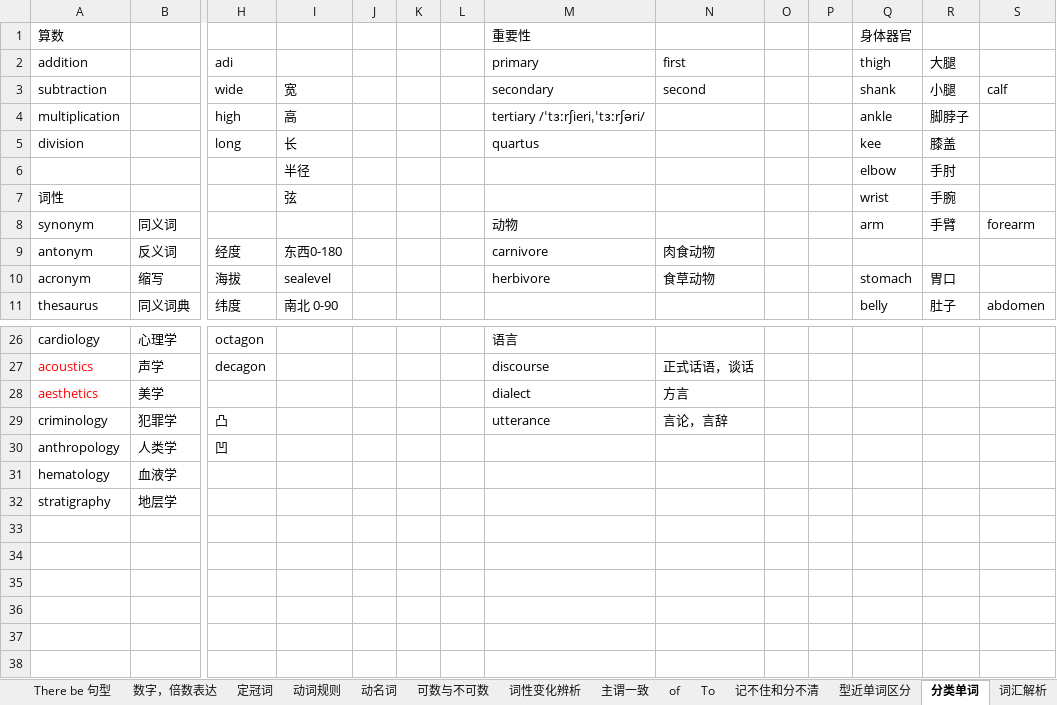
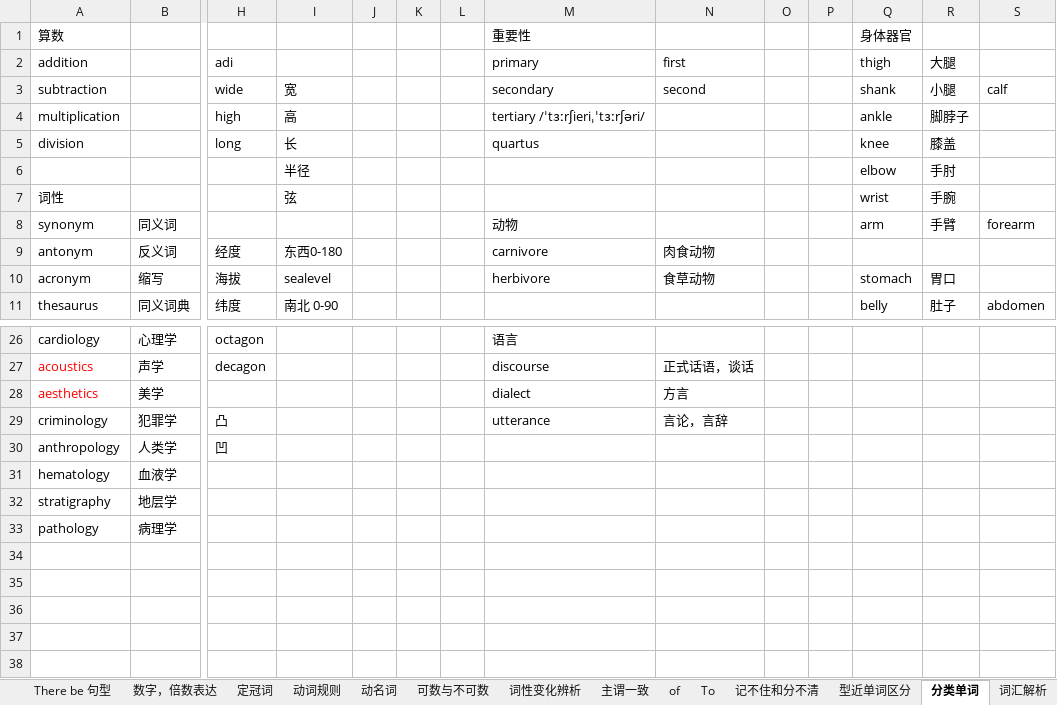
Before and after one commit to RichieRuanGH/EnglishSummary, an Excel workbook: 词汇语法用法总结.xlsx, sheet 分类单词, drawn as a sheet; only a part is shown, gaps mark what is left out; values as stored, in another font and other column widths than the file's, no borders; rows hold the shown columns only; the diff names each change by its address in the sheet, - before the commit and + after, or states it on an @@ line.

```diff
--- a/词汇语法用法总结.xlsx (sheet 分类单词)
+++ b/词汇语法用法总结.xlsx (sheet 分类单词)
-Q5 (thigh): kee
+Q5 (thigh): knee
-row 33: (empty)
+row 33: pathology | 病理学
```
Also changed, not shown: sheet 型近单词区分, sheet 记不住和分不清, sheet 词汇解析, sheet 数字，倍数表达, PTE RS_WFD.xlsx, 单词发音解析.xlsx, 2 other files.
